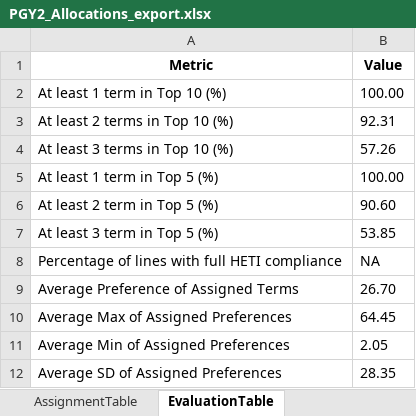
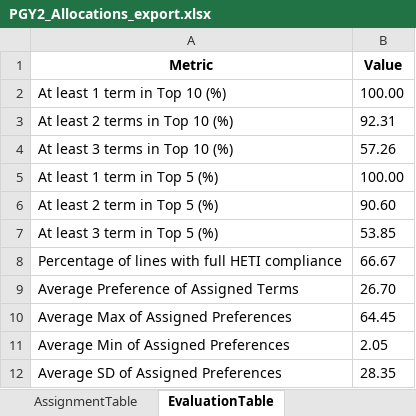
Before and after one commit to scottgelzinnis/term-allocations, an Excel workbook: PGY2_Allocations_export.xlsx, sheet EvaluationTable, drawn as a sheet; values as stored, in another font and other column widths than the file's, no borders; the diff names each change by its address in the sheet, - before the commit and + after, or states it on an @@ line.

```diff
--- a/PGY2_Allocations_export.xlsx (sheet EvaluationTable)
+++ b/PGY2_Allocations_export.xlsx (sheet EvaluationTable)
-B8 (Value): NA
+B8 (Value): 66.67
```
Also changed, not shown: sheet HETIComplianceTable, PGY1_Allocations_export.xlsx, 2 other files.
